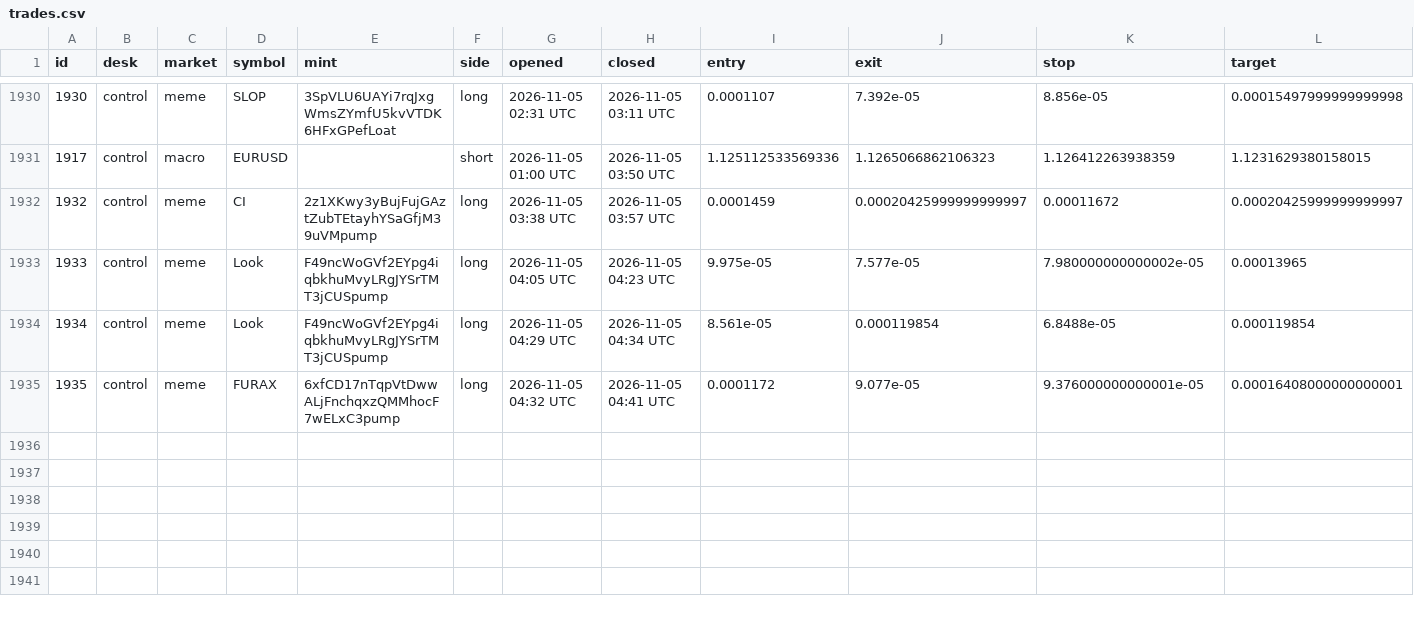
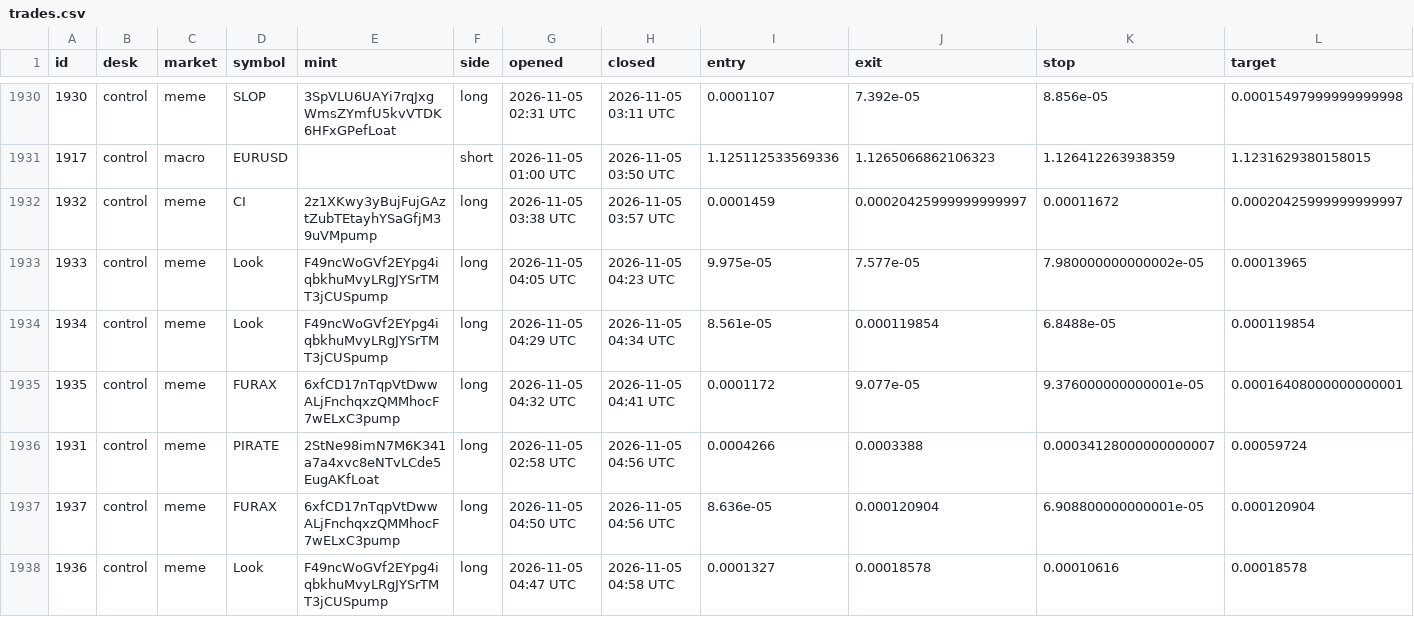
Before and after one commit to alhaddadsaid/lawahlawah, a CSV file: agents/trades.csv, drawn as a sheet; only a part is shown, gaps mark what is left out; rows hold the shown columns only; the diff names each change by its address in the sheet, - before the commit and + after, or states it on an @@ line.

Commit message:
agent desk update

```diff
--- a/agents/trades.csv
+++ b/agents/trades.csv
+row 1936: 1931 | control | meme | PIRATE | 2StNe98imN7M6K341a7a4xvc8eNTvLCde5EugAKfLoat | long | 2026-11-05 02:58 UTC | 2026-11-05 04:56 UTC | 0.0004266 | 0.0003388 | 0.00034128000000000007 | 0.00059724
+row 1937: 1937 | control | meme | FURAX | 6xfCD17nTqpVtDwwALjFnchqxzQMMhocF7wELxC3pump | long | 2026-11-05 04:50 UTC | 2026-11-05 04:56 UTC | 8.636e-05 | 0.000120904 | 6.908800000000001e-05 | 0.000120904
+row 1938: 1936 | control | meme | Look | F49ncWoGVf2EYpg4iqbkhuMvyLRgJYSrTMT3jCUSpump | long | 2026-11-05 04:47 UTC | 2026-11-05 04:58 UTC | 0.0001327 | 0.00018578 | 0.00010616 | 0.00018578
```
Also changed, not shown: 3 other files.
